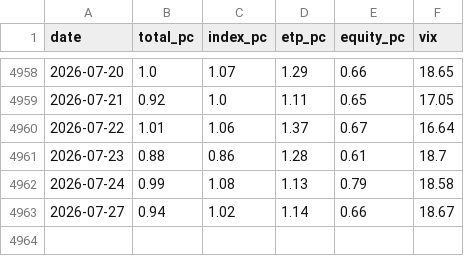
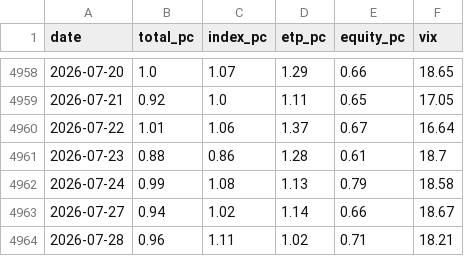
Before and after one commit to alecsmith/sentiment, a CSV file: data/cboe_pc_ratios.csv, drawn as a sheet; only a part is shown, gaps mark what is left out; the diff names each change by its address in the sheet, - before the commit and + after, or states it on an @@ line.

```diff
--- a/data/cboe_pc_ratios.csv
+++ b/data/cboe_pc_ratios.csv
+row 4964: 2026-07-28 | 0.96 | 1.11 | 1.02 | 0.71 | 18.21
```
Also changed, not shown: 1 other file.
